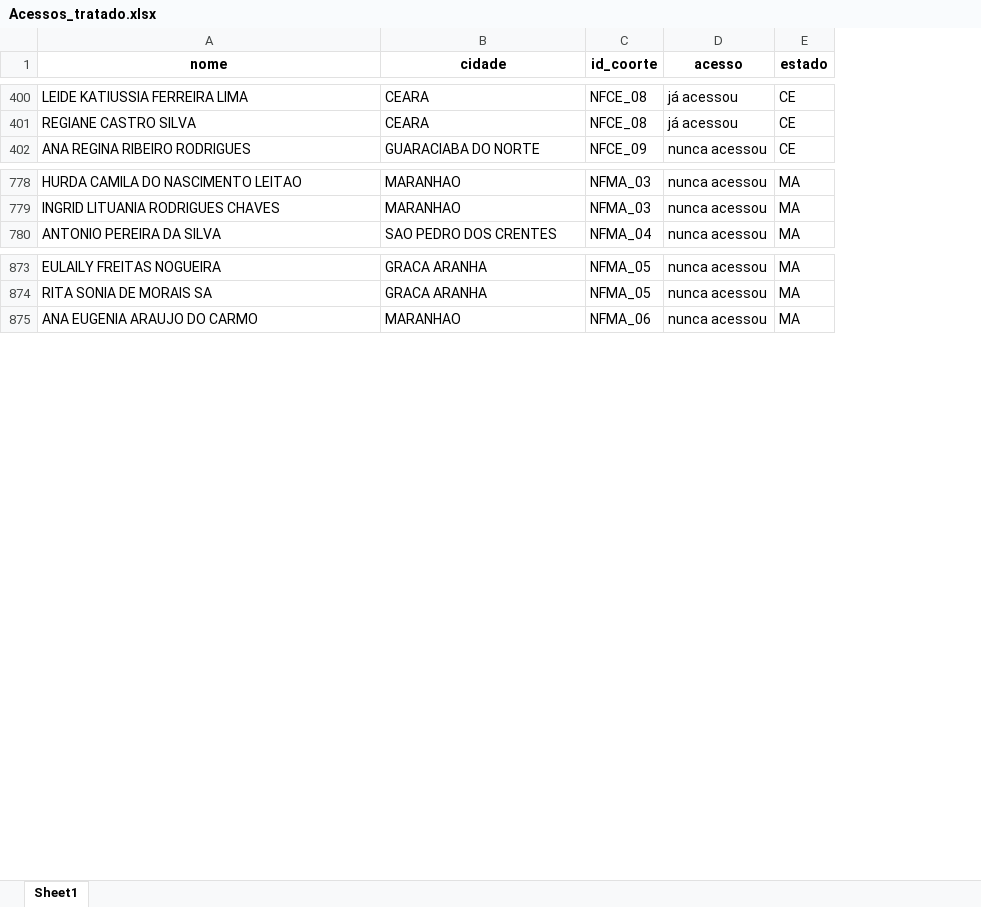
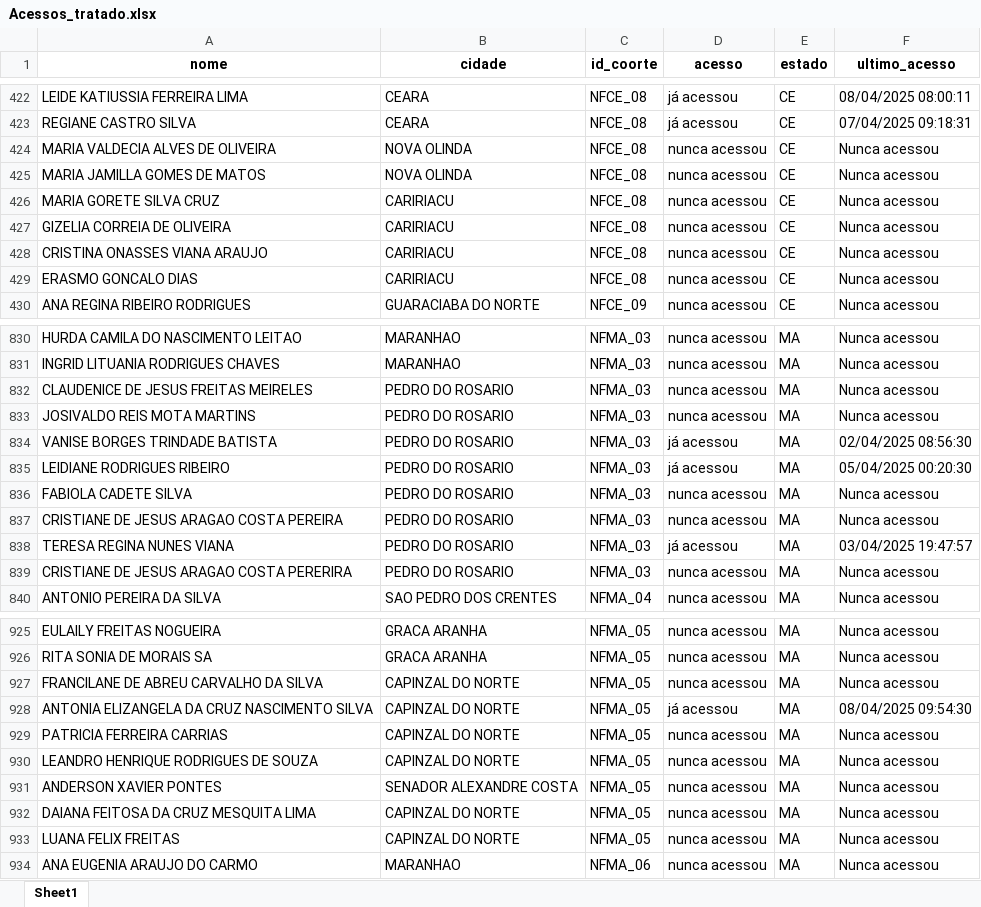
Before and after one commit to amarildorfilhoufc/eti-2025-streamlit, an Excel workbook: Acessos_tratado.xlsx, sheet Sheet1, drawn as a sheet; only a part is shown, gaps mark what is left out; values as stored, in another font and other column widths than the file's, no borders; the diff covers the shown part only; the diff names each change by its address in the sheet, - before the commit and + after, or states it on an @@ line.

Commit message:
Substituindo Acessos_tratado.xlsx pela versão atualizada

```diff
--- a/Acessos_tratado.xlsx (sheet Sheet1)
+++ b/Acessos_tratado.xlsx (sheet Sheet1)
+column F (ultimo_acesso), rows 422-423: 08/04/2025 08:00:11 | 07/04/2025 09:18:31; row 430: Nunca acessou; rows 830-831: Nunca acessou | Nunca acessou; row 840: Nunca acessou; rows 925-926: Nunca acessou | Nunca acessou; row 934: Nunca acessou
+row 424: MARIA VALDECIA ALVES DE OLIVEIRA | NOVA OLINDA | NFCE_08 | nunca acessou | CE | Nunca acessou
+row 425: MARIA JAMILLA GOMES DE MATOS | NOVA OLINDA | NFCE_08 | nunca acessou | CE | Nunca acessou
+row 426: MARIA GORETE SILVA CRUZ | CARIRIACU | NFCE_08 | nunca acessou | CE | Nunca acessou
+row 427: GIZELIA CORREIA DE OLIVEIRA | CARIRIACU | NFCE_08 | nunca acessou | CE | Nunca acessou
+row 428: CRISTINA ONASSES VIANA ARAUJO | CARIRIACU | NFCE_08 | nunca acessou | CE | Nunca acessou
+row 429: ERASMO GONCALO DIAS | CARIRIACU | NFCE_08 | nunca acessou | CE | Nunca acessou
+row 832: CLAUDENICE DE JESUS FREITAS MEIRELES | PEDRO DO ROSARIO | NFMA_03 | nunca acessou | MA | Nunca acessou
+row 833: JOSIVALDO REIS MOTA MARTINS | PEDRO DO ROSARIO | NFMA_03 | nunca acessou | MA | Nunca acessou
+row 834: VANISE BORGES TRINDADE BATISTA | PEDRO DO ROSARIO | NFMA_03 | já acessou | MA | 02/04/2025 08:56:30
+row 835: LEIDIANE RODRIGUES RIBEIRO | PEDRO DO ROSARIO | NFMA_03 | já acessou | MA | 05/04/2025 00:20:30
+row 836: FABIOLA CADETE SILVA | PEDRO DO ROSARIO | NFMA_03 | nunca acessou | MA | Nunca acessou
+row 837: CRISTIANE DE JESUS ARAGAO COSTA PEREIRA | PEDRO DO ROSARIO | NFMA_03 | nunca acessou | MA | Nunca acessou
+row 838: TERESA REGINA NUNES VIANA | PEDRO DO ROSARIO | NFMA_03 | já acessou | MA | 03/04/2025 19:47:57
+row 839: CRISTIANE DE JESUS ARAGAO COSTA PERERIRA | PEDRO DO ROSARIO | NFMA_03 | nunca acessou | MA | Nunca acessou
+row 927: FRANCILANE DE ABREU CARVALHO DA SILVA | CAPINZAL DO NORTE | NFMA_05 | nunca acessou | MA | Nunca acessou
+row 928: ANTONIA ELIZANGELA DA CRUZ NASCIMENTO SILVA | CAPINZAL DO NORTE | NFMA_05 | já acessou | MA | 08/04/2025 09:54:30
+row 929: PATRICIA FERREIRA CARRIAS | CAPINZAL DO NORTE | NFMA_05 | nunca acessou | MA | Nunca acessou
+row 930: LEANDRO HENRIQUE RODRIGUES DE SOUZA | CAPINZAL DO NORTE | NFMA_05 | nunca acessou | MA | Nunca acessou
+row 931: ANDERSON XAVIER PONTES | SENADOR ALEXANDRE COSTA | NFMA_05 | nunca acessou | MA | Nunca acessou
+row 932: DAIANA FEITOSA DA CRUZ MESQUITA LIMA | CAPINZAL DO NORTE | NFMA_05 | nunca acessou | MA | Nunca acessou
+row 933: LUANA FELIX FREITAS | CAPINZAL DO NORTE | NFMA_05 | nunca acessou | MA | Nunca acessou
```
Also changed, not shown: 75 added rows, 19 removed rows and 146 edited cells elsewhere in this sheet.
